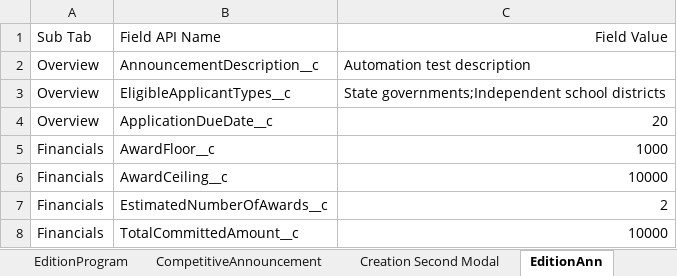
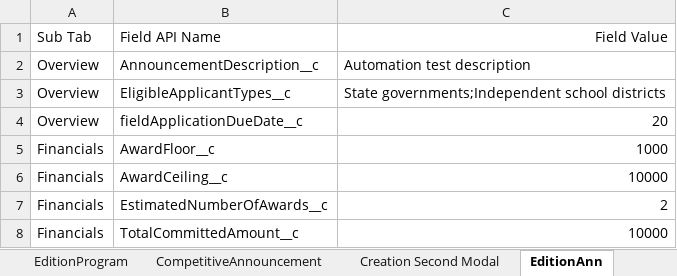
Before and after one commit to DilipHatagale-REISys/govgrants-framework-automation-fw-classic, an Excel workbook: src/main/resources/Program_Field_Values_Test8.xlsx, sheet EditionAnn, drawn as a sheet; values as stored, in another font and other column widths than the file's, no borders; the diff names each change by its address in the sheet, - before the commit and + after, or states it on an @@ line.

```diff
--- a/src/main/resources/Program_Field_Values_Test8.xlsx (sheet EditionAnn)
+++ b/src/main/resources/Program_Field_Values_Test8.xlsx (sheet EditionAnn)
-B4: ApplicationDueDate__c
+B4: fieldApplicationDueDate__c
```
Also changed, not shown: sheet Grant_Creation, sheet Grant_Edition.
